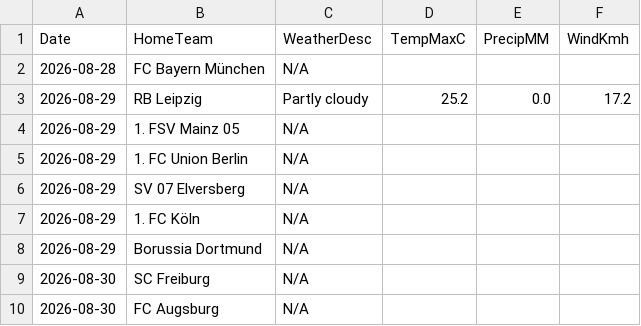
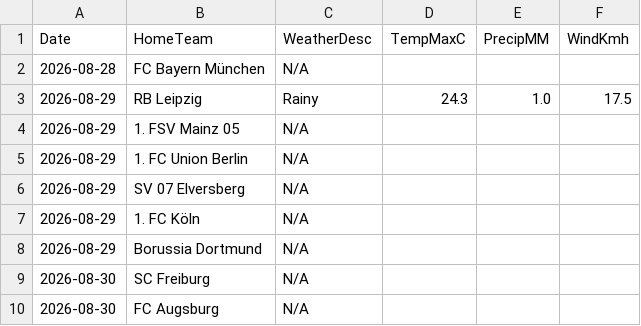
Before and after one commit to gmalbert/bundesliga, a CSV file: data_files/raw/match_weather.csv, drawn as a sheet; only a part is shown.

```diff
--- a/data_files/raw/match_weather.csv
+++ b/data_files/raw/match_weather.csv
@@ -2,3 +2,3 @@ Date,HomeTeam,WeatherDesc,TempMaxC,PrecipMM,WindKmh
 2026-08-28,FC Bayern München,N/A,,,
-2026-08-29,RB Leipzig,Partly cloudy,25.2,0.0,17.2
+2026-08-29,RB Leipzig,Rainy,24.3,1.0,17.5
 2026-08-29,1. FSV Mainz 05,N/A,,,
```
Also changed, not shown: models/poisson_strengths.csv, 2 other files.
